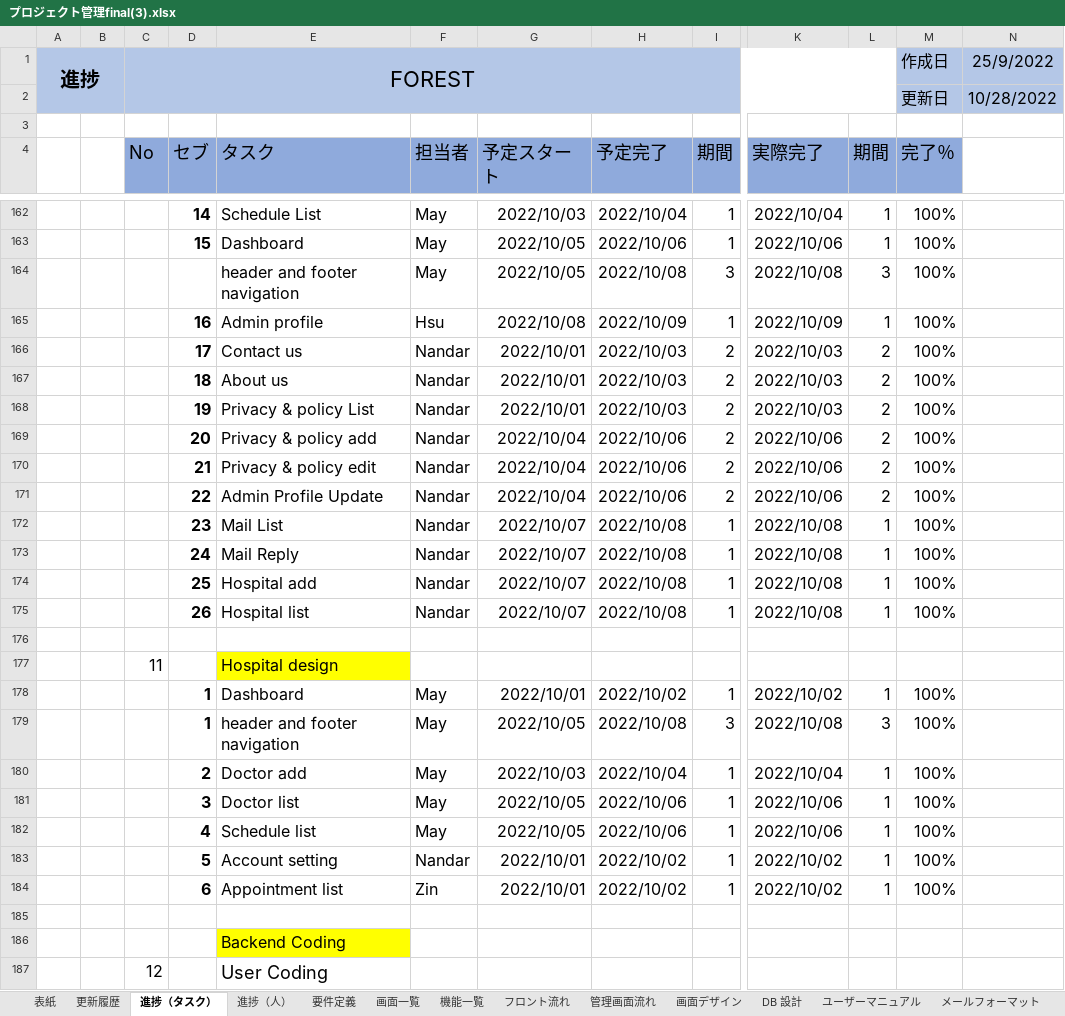
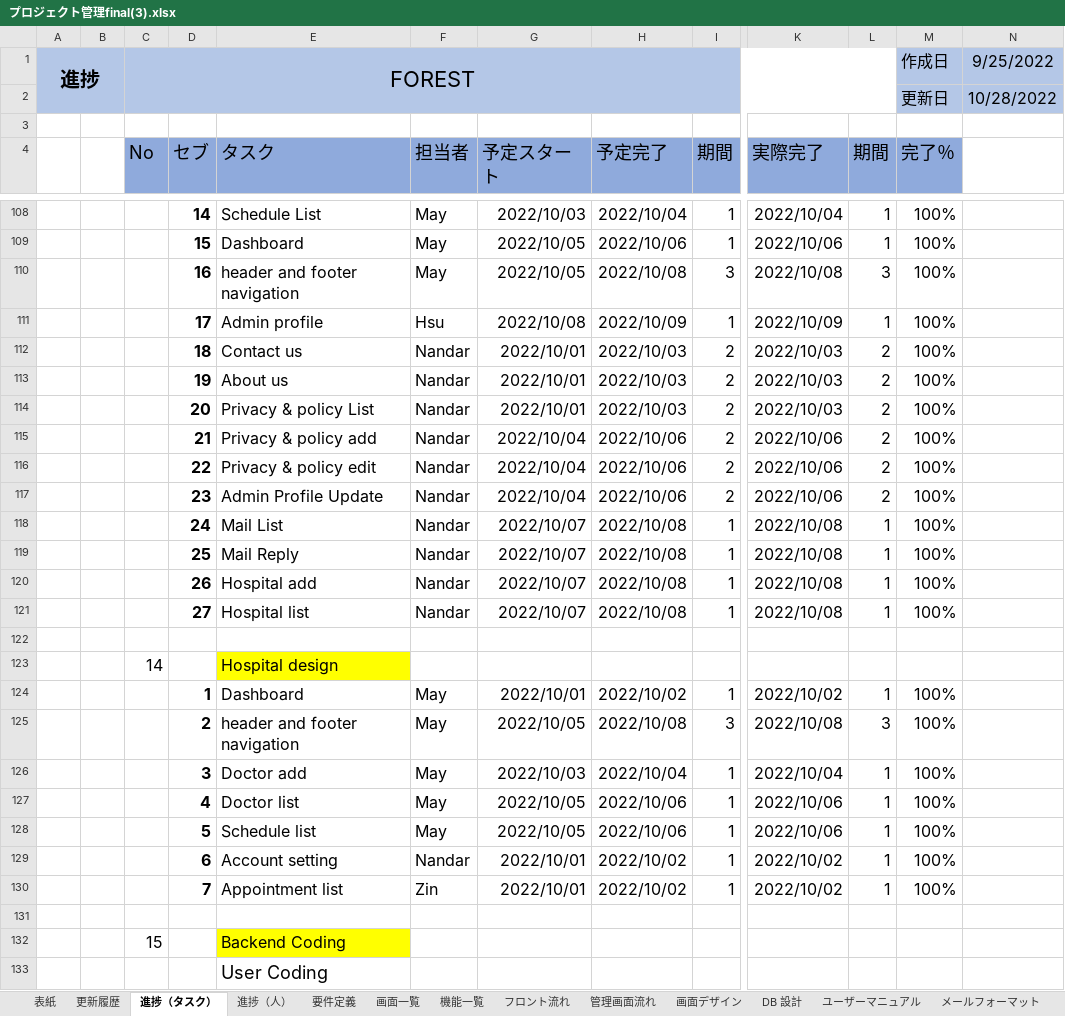
Before and after one commit to Yamoun15/Php, an Excel workbook: Project Management/04.開発/forest_healthcare/excel/プロジェクト管理final(3).xlsx, sheet 進捗（タスク）, drawn as a sheet; only a part is shown, gaps mark what is left out; values as stored, in another font and other column widths than the file's, no borders; removed rows and columns are numbered as before the commit, all else as after; rows hold the shown columns only; the diff covers the shown part only; the diff names each change by its address in the sheet, - before the commit and + after, or states it on an @@ line.

```diff
--- a/Project Management/04.開発/forest_healthcare/excel/プロジェクト管理final(3).xlsx (sheet 進捗（タスク）)
+++ b/Project Management/04.開発/forest_healthcare/excel/プロジェクト管理final(3).xlsx (sheet 進捗（タスク）)
-N1: 25/9/2022
+N1: 9/25/2022
-D110 (セブ): (empty)
+D110 (セブ): 16
-D111 (セブ): 16
+D111 (セブ): 17
-D112 (セブ): 17
+D112 (セブ): 18
-D113 (セブ): 18
+D113 (セブ): 19
-D114 (セブ): 19
+D114 (セブ): 20
-D115 (セブ): 20
+D115 (セブ): 21
-D116 (セブ): 21
+D116 (セブ): 22
-D117 (セブ): 22
+D117 (セブ): 23
-D118 (セブ): 23
+D118 (セブ): 24
-D119 (セブ): 24
+D119 (セブ): 25
-D120 (セブ): 25
+D120 (セブ): 26
-D121 (セブ): 26
+D121 (セブ): 27
-C123 (No): 11
+C123 (No): 14
-D125 (セブ): 1
+D125 (セブ): 2
-D126 (セブ): 2
+D126 (セブ): 3
-D127 (セブ): 3
+D127 (セブ): 4
-D128 (セブ): 4
+D128 (セブ): 5
-D129 (セブ): 5
+D129 (セブ): 6
-D130 (セブ): 6
+D130 (セブ): 7
+row 132:  |  | 15 |  | Backend Coding
-E133 (タスク): Backend Coding
+E133 (タスク): User Coding
-E133 fill: #FFFF00
+E133 fill: none, text size: larger
-row 187:  |  | 12 |  | User Coding
```
Also changed, not shown: 29 added rows, 81 removed rows, 192 edited cells and cell formats elsewhere in this sheet, sheet 更新履歴, formulas that keep their value.
